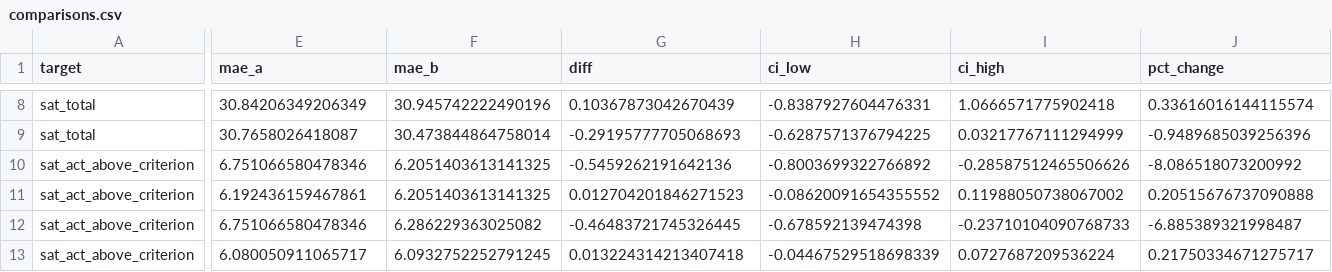
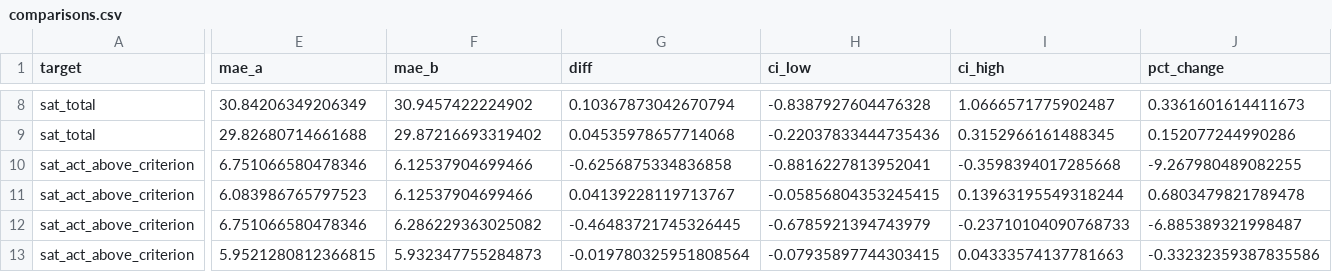
Before and after one commit to MajinVegetaaa/TEA-STGNN, a CSV file: results/relative/comparisons.csv, drawn as a sheet; only a part is shown, gaps mark what is left out; the diff covers the shown part only; the diff names each change by its address in the sheet, - before the commit and + after, or states it on an @@ line.

```diff
--- a/results/relative/comparisons.csv
+++ b/results/relative/comparisons.csv
-F8 (mae_b): 30.945742222490196
+F8 (mae_b): 30.9457422224902
-G8 (diff): 0.10367873042670439
+G8 (diff): 0.10367873042670794
-H8 (ci_low): -0.8387927604476331
+H8 (ci_low): -0.8387927604476328
-I8 (ci_high): 1.0666571775902418
+I8 (ci_high): 1.0666571775902487
-J8 (pct_change): 0.33616016144115574
+J8 (pct_change): 0.3361601614411673
-E9 (mae_a): 30.7658026418087
+E9 (mae_a): 29.82680714661688
-F9 (mae_b): 30.473844864758014
+F9 (mae_b): 29.87216693319402
-G9 (diff): -0.29195777705068693
+G9 (diff): 0.04535978657714068
-H9 (ci_low): -0.6287571376794225
+H9 (ci_low): -0.22037833444735436
-I9 (ci_high): 0.03217767111294999
+I9 (ci_high): 0.3152966161488345
-J9 (pct_change): -0.9489685039256396
+J9 (pct_change): 0.152077244990286
-F10:F11 (mae_b): 6.2051403613141325
+F10:F11 (mae_b): 6.12537904699466
-G10 (diff): -0.5459262191642136
+G10 (diff): -0.6256875334836858
-H10 (ci_low): -0.8003699322766892
+H10 (ci_low): -0.8816227813952041
-I10 (ci_high): -0.28587512465506626
+I10 (ci_high): -0.3598394017285668
-J10 (pct_change): -8.086518073200992
+J10 (pct_change): -9.267980489082255
-E11 (mae_a): 6.192436159467861
+E11 (mae_a): 6.083986765797523
-G11 (diff): 0.012704201846271523
+G11 (diff): 0.04139228119713767
-H11 (ci_low): -0.08620091654355552
+H11 (ci_low): -0.05856804353245415
-I11 (ci_high): 0.11988050738067002
+I11 (ci_high): 0.13963195549318244
-J11 (pct_change): 0.20515676737090888
+J11 (pct_change): 0.6803479821789478
-H12 (ci_low): -0.678592139474398
+H12 (ci_low): -0.6785921394743979
-E13 (mae_a): 6.080050911065717
+E13 (mae_a): 5.9521280812366815
-F13 (mae_b): 6.0932752252791245
+F13 (mae_b): 5.932347755284873
-G13 (diff): 0.013224314213407418
+G13 (diff): -0.019780325951808564
-H13 (ci_low): -0.04467529518698339
+H13 (ci_low): -0.07935897744303415
-I13 (ci_high): 0.0727687209536224
+I13 (ci_high): 0.04333574137781663
-J13 (pct_change): 0.21750334671275717
+J13 (pct_change): -0.33232359387835586
```
Also changed, not shown: 8 added rows and 78 edited cells elsewhere in this file, results/level/comparisons.csv, results/zscore/comparisons.csv, 16 other files.
